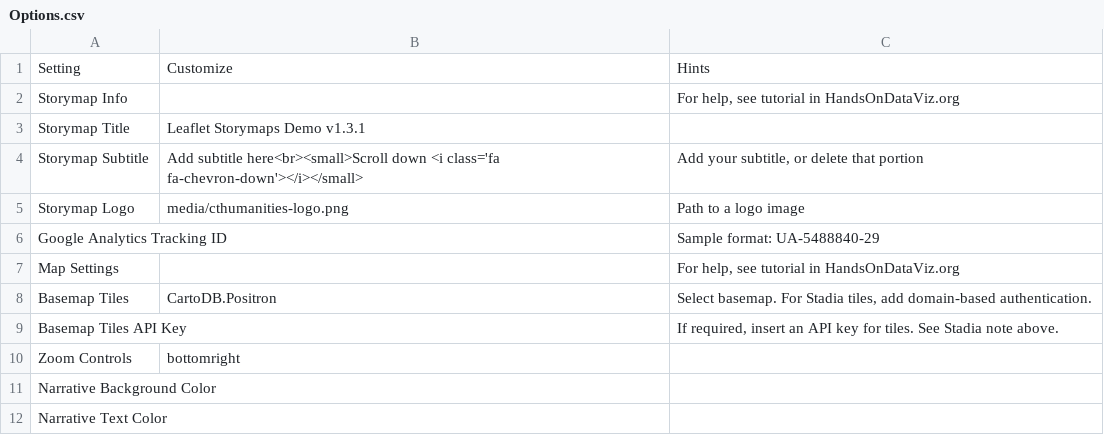
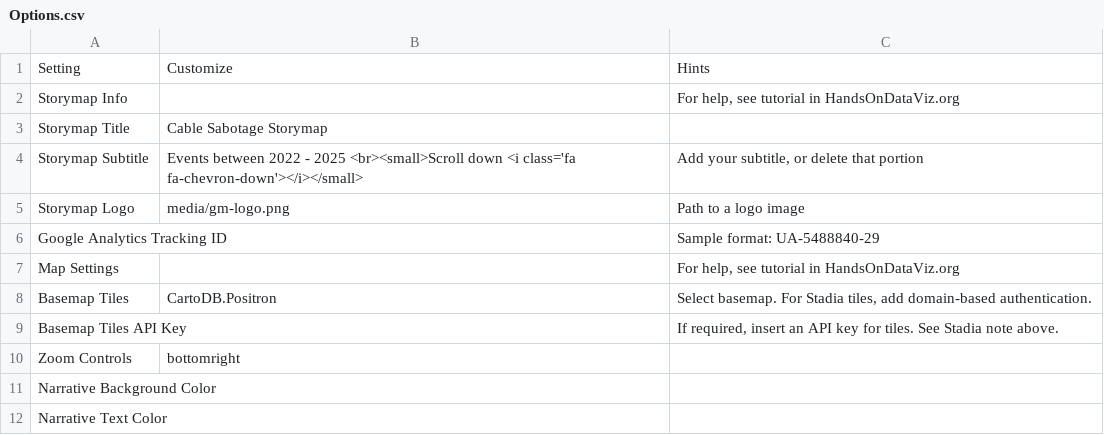
Before and after one commit to elrhmo/subsea-cable-sabotage-leaflet-storymap, a CSV file: csv/Options.csv, drawn as a sheet; only a part is shown.

```diff
--- a/csv/Options.csv
+++ b/csv/Options.csv
@@ -2,5 +2,5 @@ Setting,Customize,Hints
 Storymap Info,,"For help, see tutorial in HandsOnDataViz.org"
-Storymap Title,Leaflet Storymaps Demo v1.3.1,
-Storymap Subtitle,Add subtitle here<br><small>Scroll down <i class='fa fa-chevron-down'></i></small>,"Add your subtitle, or delete that portion"
-Storymap Logo,media/cthumanities-logo.png,Path to a logo image
+Storymap Title,Cable Sabotage Storymap,
+Storymap Subtitle,Events between 2022 - 2025 <br><small>Scroll down <i class='fa fa-chevron-down'></i></small>,"Add your subtitle, or delete that portion"
+Storymap Logo,media/gm-logo.png,Path to a logo image
 Google Analytics Tracking ID,,Sample format: UA-5488840-29
```
Also changed, not shown: csv/Chapters.csv, 4 other files.
